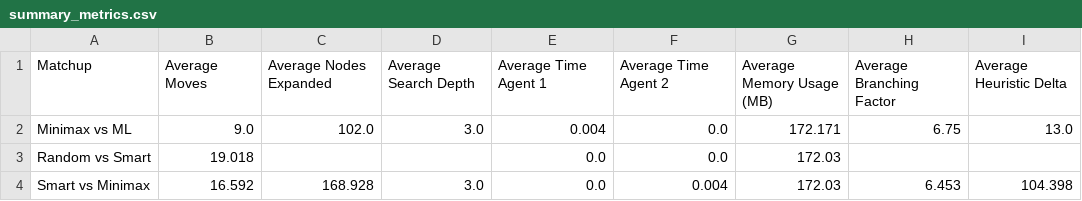
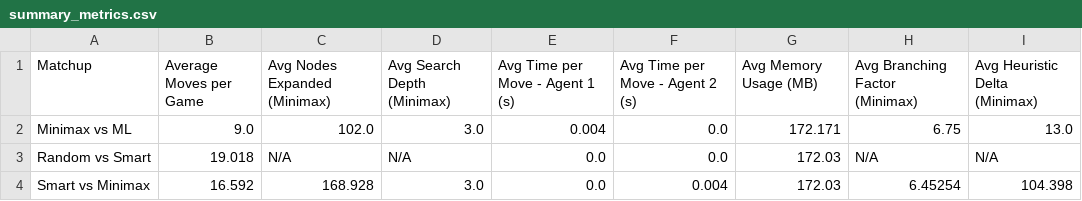
Before and after one commit to Shelly855/connect4-evaluation, a CSV file: summary_metrics.csv, drawn as a sheet.

Commit message:
change summary table headers

```diff
--- a/summary_metrics.csv
+++ b/summary_metrics.csv
@@ -1,4 +1,4 @@
-Matchup,Average Moves,Average Nodes Expanded,Average Search Depth,Average Time Agent 1,Average Time Agent 2,Average Memory Usage (MB),Average Branching Factor,Average Heuristic Delta
+Matchup,Average Moves per Game,Avg Nodes Expanded (Minimax),Avg Search Depth (Minimax),Avg Time per Move - Agent 1 (s),Avg Time per Move - Agent 2 (s),Avg Memory Usage (MB),Avg Branching Factor (Minimax),Avg Heuristic Delta (Minimax)
 Minimax vs ML,9.0,102.0,3.0,0.004,0.0,172.171,6.75,13.0
-Random vs Smart,19.018,,,0.0,0.0,172.03,,
-Smart vs Minimax,16.592,168.928,3.0,0.0,0.004,172.03,6.453,104.398
+Random vs Smart,19.018,N/A,N/A,0.0,0.0,172.03,N/A,N/A
+Smart vs Minimax,16.592,168.928,3.0,0.0,0.004,172.03,6.45254,104.398
```
Also changed, not shown: 1 other file.
